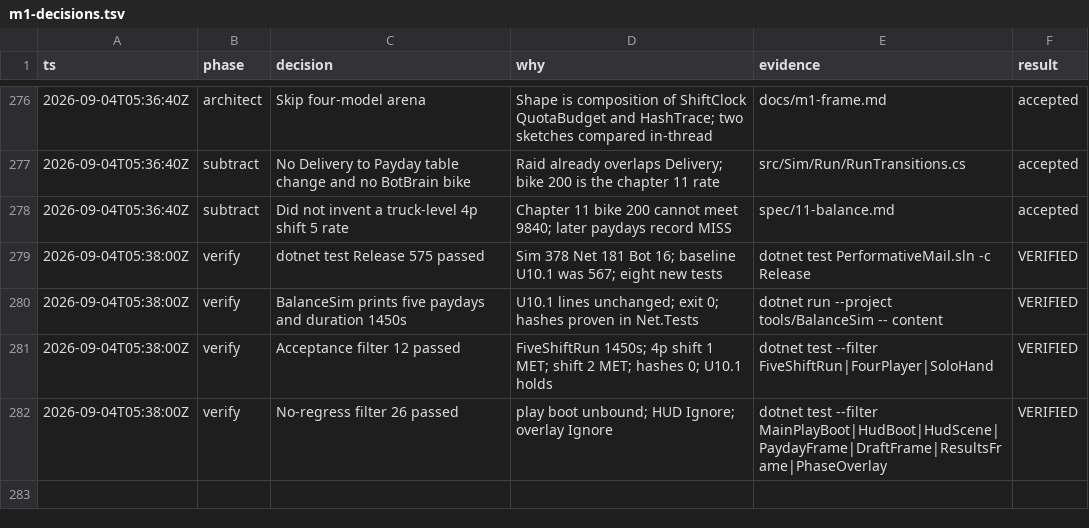
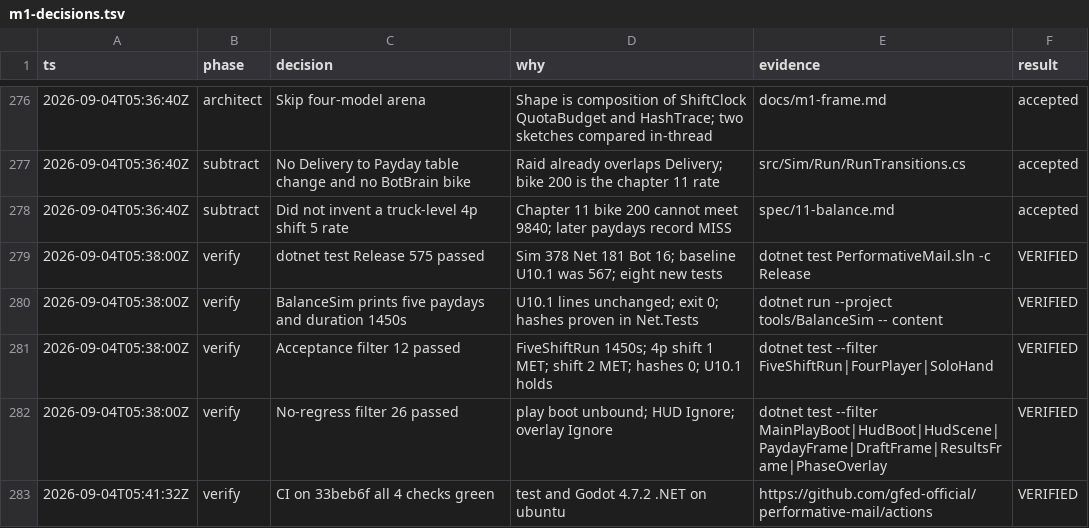
Before and after one commit to gfed-official/performative-mail, a TSV file: docs/m1-decisions.tsv, drawn as a sheet; only a part is shown, gaps mark what is left out.

```diff
--- a/docs/m1-decisions.tsv
+++ b/docs/m1-decisions.tsv
@@ -282 +282,2 @@ ts	phase	decision	why	evidence	result
 2026-09-04T05:38:00Z	verify	No-regress filter 26 passed	play boot unbound; HUD Ignore; overlay Ignore	dotnet test --filter MainPlayBoot|HudBoot|HudScene|PaydayFrame|DraftFrame|ResultsFrame|PhaseOverlay	VERIFIED
+2026-09-04T05:41:32Z	verify	CI on 33beb6f all 4 checks green	test and Godot 4.7.2 .NET on ubuntu	https://github.com/gfed-official/performative-mail/actions	VERIFIED
```
